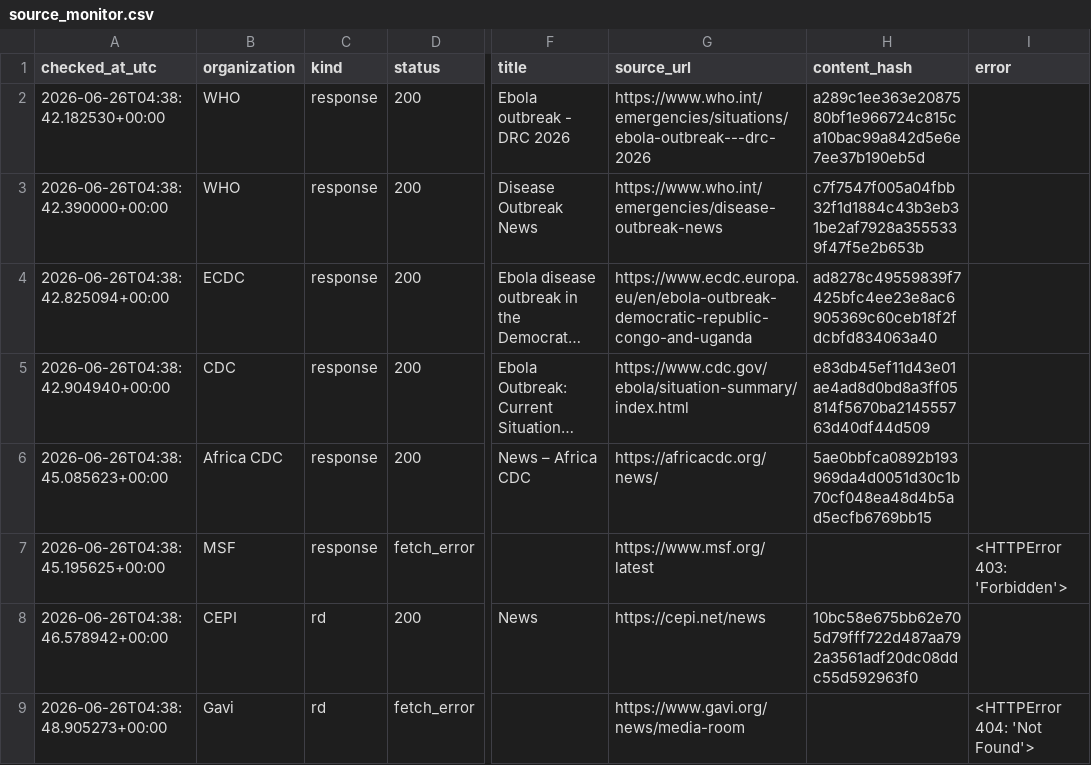
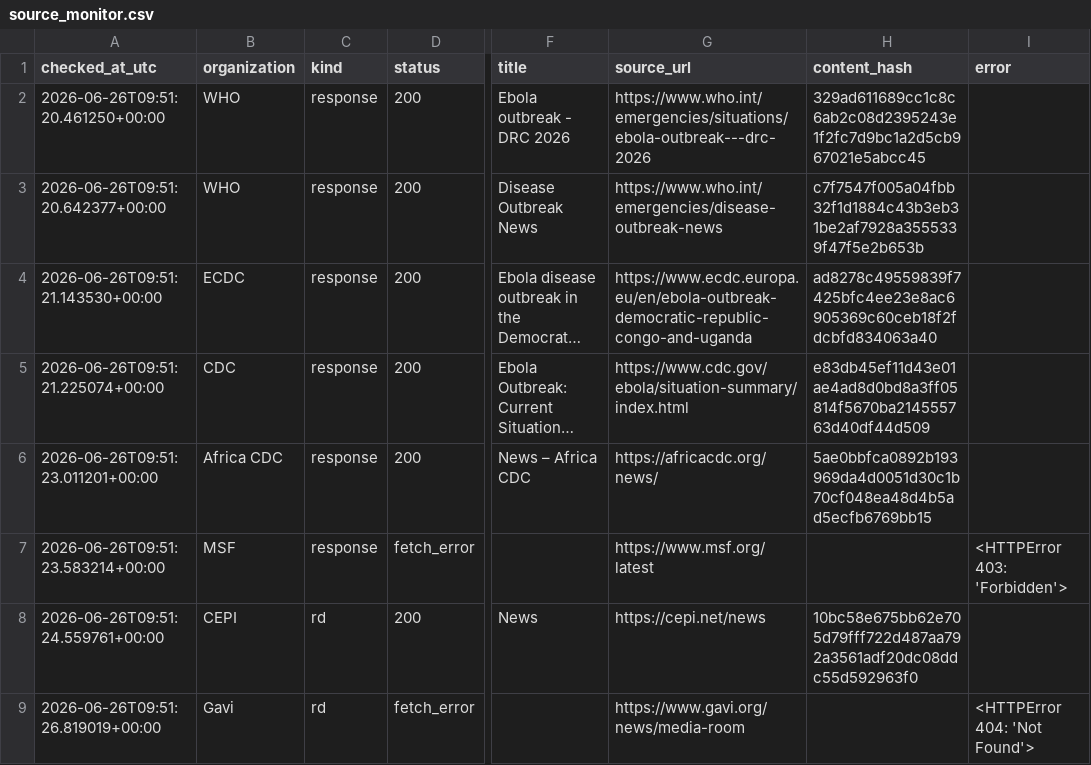
Before and after one commit to mosuzuki/ebola2026, a CSV file: data/processed/source_monitor.csv, drawn as a sheet; only a part is shown, gaps mark what is left out; long unchanged cells end in …; the diff names each change by its address in the sheet, - before the commit and + after, or states it on an @@ line.

```diff
--- a/data/processed/source_monitor.csv
+++ b/data/processed/source_monitor.csv
-A2 (checked_at_utc): 2026-06-26T04:38:42.182530+00:00
+A2 (checked_at_utc): 2026-06-26T09:51:20.461250+00:00
-H2 (content_hash): a289c1ee363e2087580bf1e966724c815ca10bac99a842d5e6e7ee37b190eb5d
+H2 (content_hash): 329ad611689cc1c8c6ab2c08d2395243e1f2fc7d9bc1a2d5cb967021e5abcc45
-A3 (checked_at_utc): 2026-06-26T04:38:42.390000+00:00
+A3 (checked_at_utc): 2026-06-26T09:51:20.642377+00:00
-A4 (checked_at_utc): 2026-06-26T04:38:42.825094+00:00
+A4 (checked_at_utc): 2026-06-26T09:51:21.143530+00:00
-A5 (checked_at_utc): 2026-06-26T04:38:42.904940+00:00
+A5 (checked_at_utc): 2026-06-26T09:51:21.225074+00:00
-A6 (checked_at_utc): 2026-06-26T04:38:45.085623+00:00
+A6 (checked_at_utc): 2026-06-26T09:51:23.011201+00:00
-A7 (checked_at_utc): 2026-06-26T04:38:45.195625+00:00
+A7 (checked_at_utc): 2026-06-26T09:51:23.583214+00:00
-A8 (checked_at_utc): 2026-06-26T04:38:46.578942+00:00
+A8 (checked_at_utc): 2026-06-26T09:51:24.559761+00:00
-A9 (checked_at_utc): 2026-06-26T04:38:48.905273+00:00
+A9 (checked_at_utc): 2026-06-26T09:51:26.819019+00:00
```
Also changed, not shown: data/processed/auto_response_updates.csv, docs/data/auto_response_updates.csv, 4 other files.
